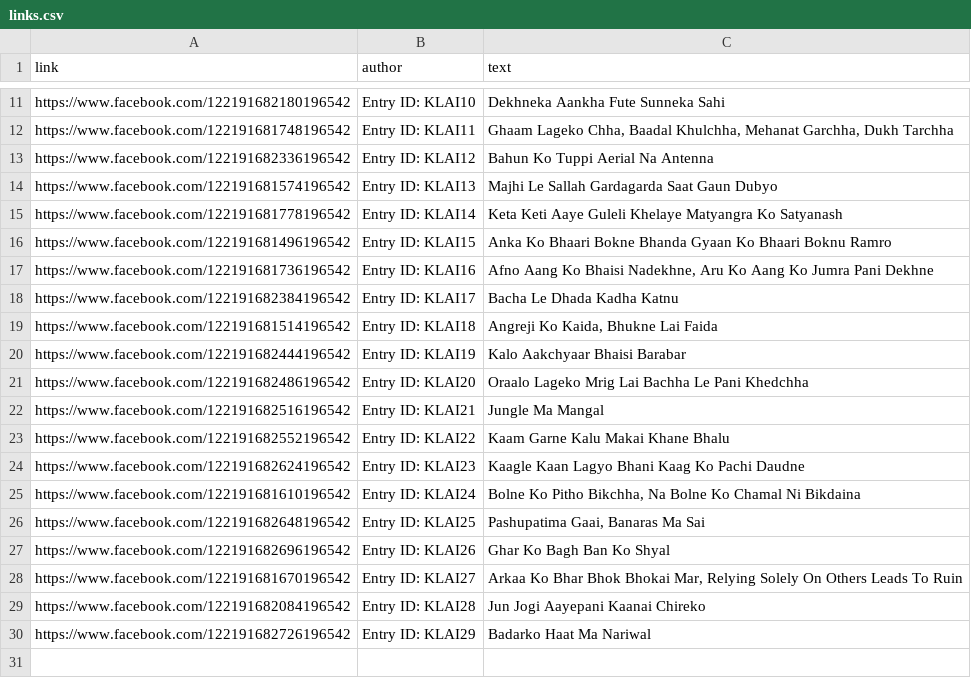
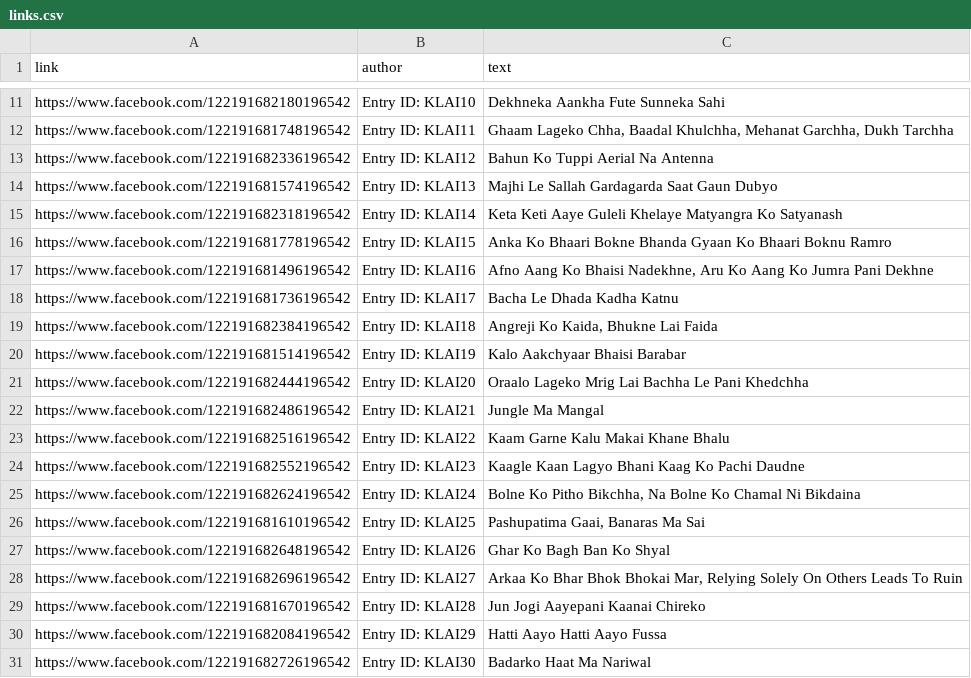
Before and after one commit to computerclubkec/ai-leaderboard, a CSV file: fb-scraper/links.csv, drawn as a sheet; only a part is shown, gaps mark what is left out.

Commit message:
csv file corrected

```diff
--- a/fb-scraper/links.csv
+++ b/fb-scraper/links.csv
@@ -14,17 +14,18 @@ https://www.facebook.com/122191682336196542,Entry ID: KLAI12,Bahun Ko Tuppi Aeri
 https://www.facebook.com/122191681574196542,Entry ID: KLAI13,Majhi Le Sallah Gardagarda Saat Gaun Dubyo
-https://www.facebook.com/122191681778196542,Entry ID: KLAI14,Keta Keti Aaye Guleli Khelaye Matyangra Ko Satyanash
-https://www.facebook.com/122191681496196542,Entry ID: KLAI15,Anka Ko Bhaari Bokne Bhanda Gyaan Ko Bhaari Boknu Ramro
-https://www.facebook.com/122191681736196542,Entry ID: KLAI16,"Afno Aang Ko Bhaisi Nadekhne, Aru Ko Aang Ko Jumra Pani Dekhne"
-https://www.facebook.com/122191682384196542,Entry ID: KLAI17,Bacha Le Dhada Kadha Katnu
-https://www.facebook.com/122191681514196542,Entry ID: KLAI18,"Angreji Ko Kaida, Bhukne Lai Faida"
-https://www.facebook.com/122191682444196542,Entry ID: KLAI19,Kalo Aakchyaar Bhaisi Barabar
-https://www.facebook.com/122191682486196542,Entry ID: KLAI20,Oraalo Lageko Mrig Lai Bachha Le Pani Khedchha
-https://www.facebook.com/122191682516196542,Entry ID: KLAI21,Jungle Ma Mangal
-https://www.facebook.com/122191682552196542,Entry ID: KLAI22,Kaam Garne Kalu Makai Khane Bhalu
-https://www.facebook.com/122191682624196542,Entry ID: KLAI23,Kaagle Kaan Lagyo Bhani Kaag Ko Pachi Daudne
-https://www.facebook.com/122191681610196542,Entry ID: KLAI24,"Bolne Ko Pitho Bikchha, Na Bolne Ko Chamal Ni Bikdaina"
-https://www.facebook.com/122191682648196542,Entry ID: KLAI25,"Pashupatima Gaai, Banaras Ma Sai"
-https://www.facebook.com/122191682696196542,Entry ID: KLAI26,Ghar Ko Bagh Ban Ko Shyal
-https://www.facebook.com/122191681670196542,Entry ID: KLAI27,"Arkaa Ko Bhar Bhok Bhokai Mar, Relying Solely On Others Leads To Ruin"
-https://www.facebook.com/122191682084196542,Entry ID: KLAI28,Jun Jogi Aayepani Kaanai Chireko
-https://www.facebook.com/122191682726196542,Entry ID: KLAI29,Badarko Haat Ma Nariwal
+https://www.facebook.com/122191682318196542,Entry ID: KLAI14,Keta Keti Aaye Guleli Khelaye Matyangra Ko Satyanash
+https://www.facebook.com/122191681778196542,Entry ID: KLAI15,Anka Ko Bhaari Bokne Bhanda Gyaan Ko Bhaari Boknu Ramro
+https://www.facebook.com/122191681496196542,Entry ID: KLAI16,"Afno Aang Ko Bhaisi Nadekhne, Aru Ko Aang Ko Jumra Pani Dekhne"
+https://www.facebook.com/122191681736196542,Entry ID: KLAI17,Bacha Le Dhada Kadha Katnu
+https://www.facebook.com/122191682384196542,Entry ID: KLAI18,"Angreji Ko Kaida, Bhukne Lai Faida"
+https://www.facebook.com/122191681514196542,Entry ID: KLAI19,Kalo Aakchyaar Bhaisi Barabar
+https://www.facebook.com/122191682444196542,Entry ID: KLAI20,Oraalo Lageko Mrig Lai Bachha Le Pani Khedchha
+https://www.facebook.com/122191682486196542,Entry ID: KLAI21,Jungle Ma Mangal
+https://www.facebook.com/122191682516196542,Entry ID: KLAI22,Kaam Garne Kalu Makai Khane Bhalu
+https://www.facebook.com/122191682552196542,Entry ID: KLAI23,Kaagle Kaan Lagyo Bhani Kaag Ko Pachi Daudne
+https://www.facebook.com/122191682624196542,Entry ID: KLAI24,"Bolne Ko Pitho Bikchha, Na Bolne Ko Chamal Ni Bikdaina"
+https://www.facebook.com/122191681610196542,Entry ID: KLAI25,"Pashupatima Gaai, Banaras Ma Sai"
+https://www.facebook.com/122191682648196542,Entry ID: KLAI26,Ghar Ko Bagh Ban Ko Shyal
+https://www.facebook.com/122191682696196542,Entry ID: KLAI27,"Arkaa Ko Bhar Bhok Bhokai Mar, Relying Solely On Others Leads To Ruin"
+https://www.facebook.com/122191681670196542,Entry ID: KLAI28,Jun Jogi Aayepani Kaanai Chireko
+https://www.facebook.com/122191682084196542,Entry ID: KLAI29,Hatti Aayo Hatti Aayo Fussa
+https://www.facebook.com/122191682726196542,Entry ID: KLAI30,Badarko Haat Ma Nariwal
```
